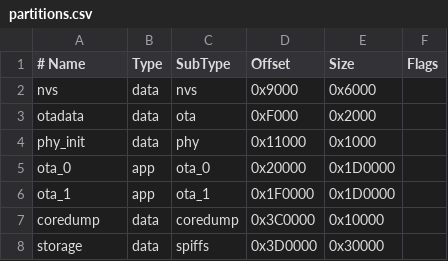
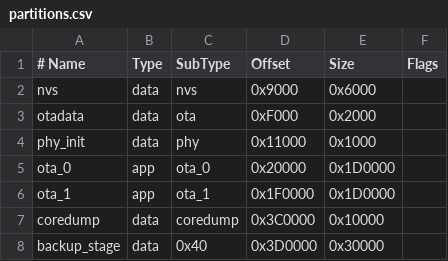
Before and after one commit to dlbogdan/Garage-Door-ESP32, a CSV file: partitions.csv, drawn as a sheet.

Commit message:
Add raw NVS backup service

```diff
--- a/partitions.csv
+++ b/partitions.csv
@@ -7,2 +7,2 @@ ota_1,      app,  ota_1,    0x1F0000, 0x1D0000,
 coredump,   data, coredump, 0x3C0000, 0x10000,
-storage,    data, spiffs,   0x3D0000, 0x30000,
+backup_stage,data,0x40,     0x3D0000, 0x30000,
```
Also changed, not shown: 3 other files.
